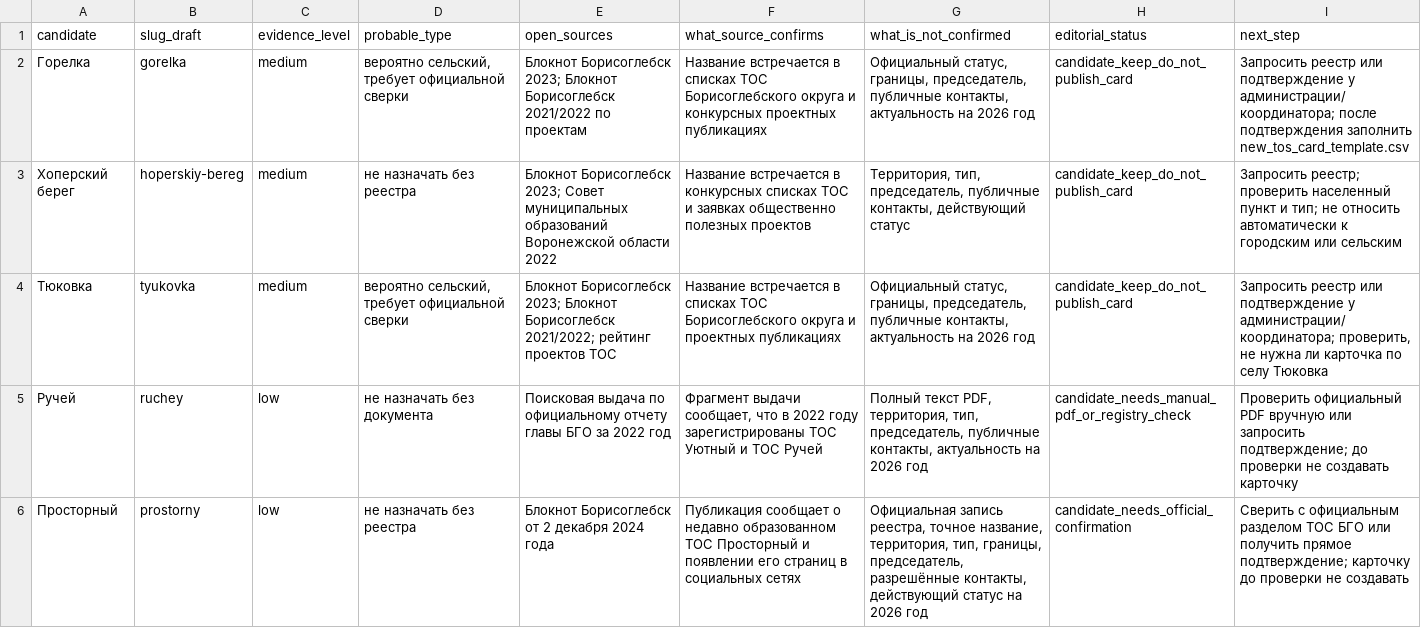
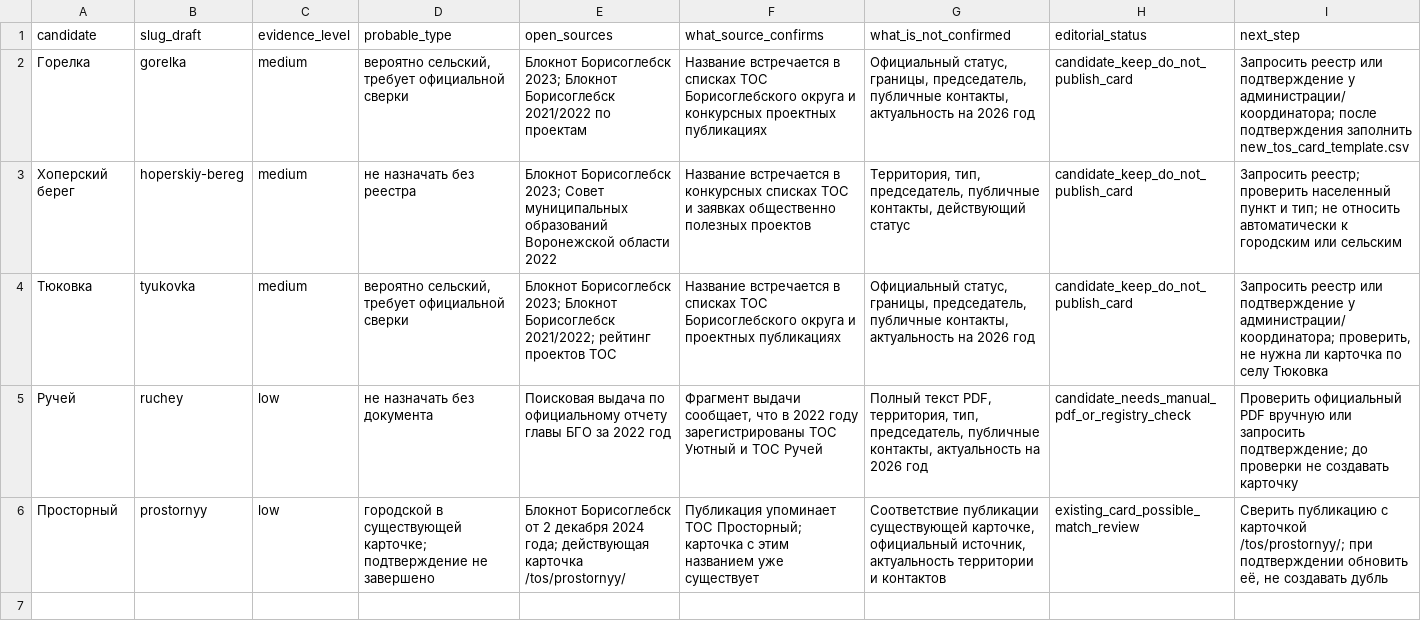
Before and after one commit to deputat36/tosborisoglebsk.github.io, a CSV file: data/tos_candidate_verification.csv, drawn as a sheet.

Commit message:
Classify Prostornyy as possible existing match rather than missing TOS

```diff
--- a/data/tos_candidate_verification.csv
+++ b/data/tos_candidate_verification.csv
@@ -5,2 +5,2 @@ candidate,slug_draft,evidence_level,probable_type,open_sources,what_source_confi
 "Ручей","ruchey","low","не назначать без документа","Поисковая выдача по официальному отчету главы БГО за 2022 год","Фрагмент выдачи сообщает, что в 2022 году зарегистрированы ТОС Уютный и ТОС Ручей","Полный текст PDF, территория, тип, председатель, публичные контакты, актуальность на 2026 год","candidate_needs_manual_pdf_or_registry_check","Проверить официальный PDF вручную или запросить подтверждение; до проверки не создавать карточку"
-"Просторный","prostorny","low","не назначать без реестра","Блокнот Борисоглебск от 2 декабря 2024 года","Публикация сообщает о недавно образованном ТОС Просторный и появлении его страниц в социальных сетях","Официальная запись реестра, точное название, территория, тип, границы, председатель, разрешённые контакты, действующий статус на 2026 год","candidate_needs_official_confirmation","Сверить с официальным разделом ТОС БГО или получить прямое подтверждение; карточку до проверки не создавать"
+"Просторный","prostornyy","low","городской в существующей карточке; подтверждение не завершено","Блокнот Борисоглебск от 2 декабря 2024 года; действующая карточка /tos/prostornyy/","Публикация упоминает ТОС Просторный; карточка с этим названием уже существует","Соответствие публикации существующей карточке, официальный источник, актуальность территории и контактов","existing_card_possible_match_review","Сверить публикацию с карточкой /tos/prostornyy/; при подтверждении обновить её, не создавать дубль"
```
